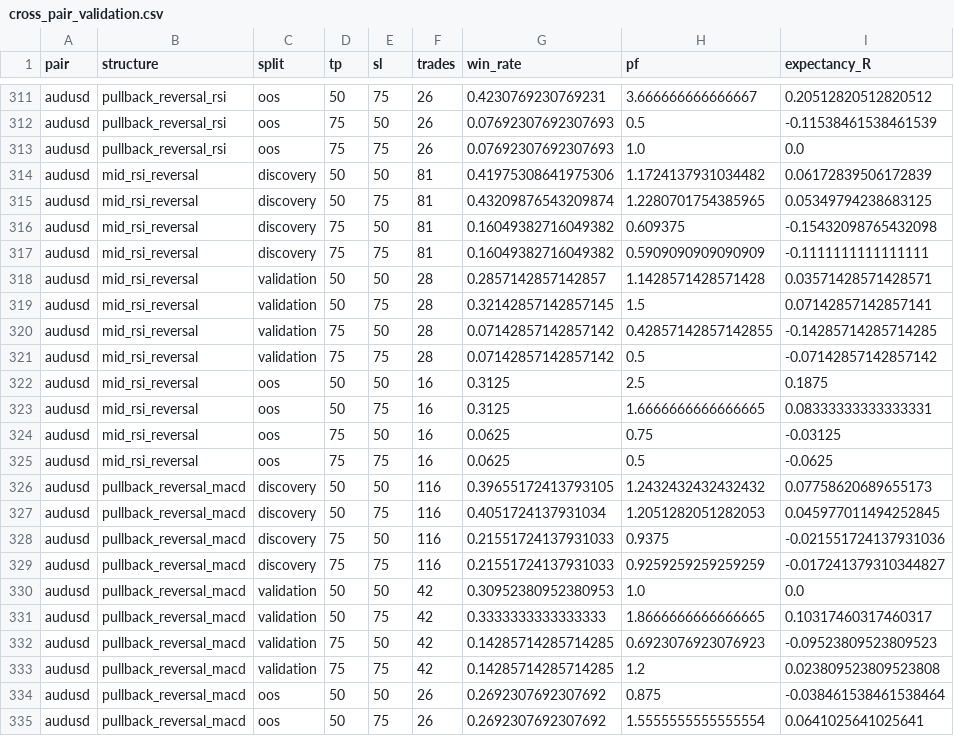
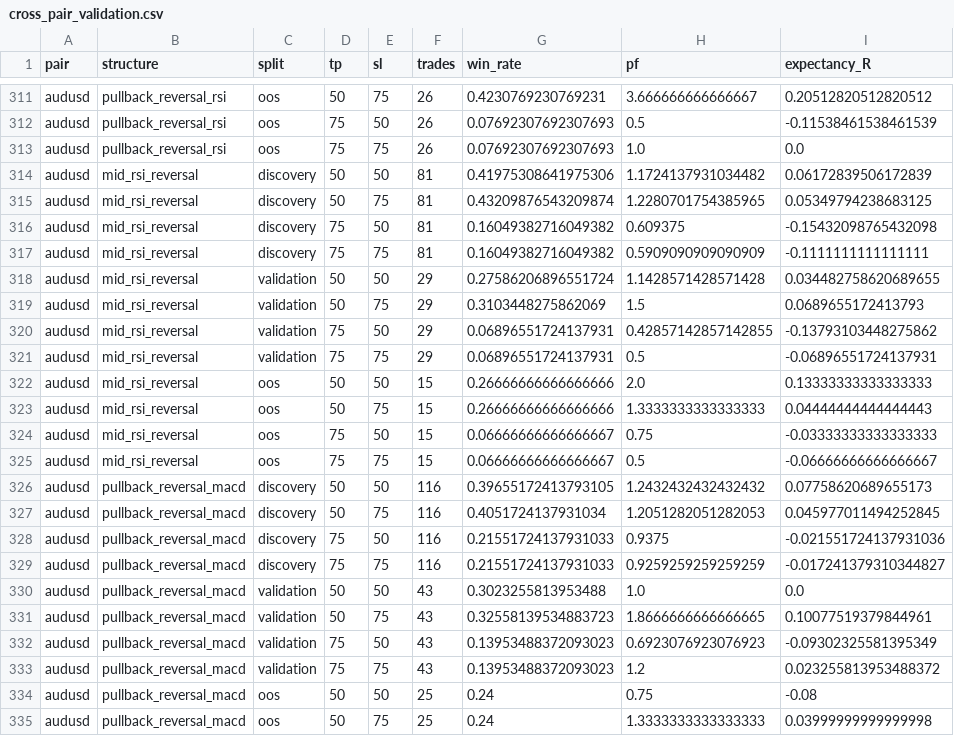
Before and after one commit to rikuudon24-beep/chair-scale, a CSV file: research/h1/results/cross_pair_validation.csv, drawn as a sheet; only a part is shown, gaps mark what is left out; the diff covers the shown part only.

```diff
--- a/research/h1/results/cross_pair_validation.csv
+++ b/research/h1/results/cross_pair_validation.csv
@@ -317,10 +317,10 @@ audusd,mid_rsi_reversal,discovery,75,50,81,0.16049382716049382,0.609375,-0.15432
 audusd,mid_rsi_reversal,discovery,75,75,81,0.16049382716049382,0.5909090909090909,-0.1111111111111111
-audusd,mid_rsi_reversal,validation,50,50,28,0.2857142857142857,1.1428571428571428,0.03571428571428571
-audusd,mid_rsi_reversal,validation,50,75,28,0.32142857142857145,1.5,0.07142857142857141
-audusd,mid_rsi_reversal,validation,75,50,28,0.07142857142857142,0.42857142857142855,-0.14285714285714285
-audusd,mid_rsi_reversal,validation,75,75,28,0.07142857142857142,0.5,-0.07142857142857142
-audusd,mid_rsi_reversal,oos,50,50,16,0.3125,2.5,0.1875
-audusd,mid_rsi_reversal,oos,50,75,16,0.3125,1.6666666666666665,0.08333333333333331
-audusd,mid_rsi_reversal,oos,75,50,16,0.0625,0.75,-0.03125
-audusd,mid_rsi_reversal,oos,75,75,16,0.0625,0.5,-0.0625
+audusd,mid_rsi_reversal,validation,50,50,29,0.27586206896551724,1.1428571428571428,0.034482758620689655
+audusd,mid_rsi_reversal,validation,50,75,29,0.3103448275862069,1.5,0.0689655172413793
+audusd,mid_rsi_reversal,validation,75,50,29,0.06896551724137931,0.42857142857142855,-0.13793103448275862
+audusd,mid_rsi_reversal,validation,75,75,29,0.06896551724137931,0.5,-0.06896551724137931
+audusd,mid_rsi_reversal,oos,50,50,15,0.26666666666666666,2.0,0.13333333333333333
+audusd,mid_rsi_reversal,oos,50,75,15,0.26666666666666666,1.3333333333333333,0.04444444444444443
+audusd,mid_rsi_reversal,oos,75,50,15,0.06666666666666667,0.75,-0.03333333333333333
+audusd,mid_rsi_reversal,oos,75,75,15,0.06666666666666667,0.5,-0.06666666666666667
 audusd,pullback_reversal_macd,discovery,50,50,116,0.39655172413793105,1.2432432432432432,0.07758620689655173
@@ -329,7 +329,7 @@ audusd,pullback_reversal_macd,discovery,75,50,116,0.21551724137931033,0.9375,-0.
 audusd,pullback_reversal_macd,discovery,75,75,116,0.21551724137931033,0.9259259259259259,-0.017241379310344827
-audusd,pullback_reversal_macd,validation,50,50,42,0.30952380952380953,1.0,0.0
-audusd,pullback_reversal_macd,validation,50,75,42,0.3333333333333333,1.8666666666666665,0.10317460317460317
-audusd,pullback_reversal_macd,validation,75,50,42,0.14285714285714285,0.6923076923076923,-0.09523809523809523
-audusd,pullback_reversal_macd,validation,75,75,42,0.14285714285714285,1.2,0.023809523809523808
-audusd,pullback_reversal_macd,oos,50,50,26,0.2692307692307692,0.875,-0.038461538461538464
-audusd,pullback_reversal_macd,oos,50,75,26,0.2692307692307692,1.5555555555555554,0.0641025641025641
+audusd,pullback_reversal_macd,validation,50,50,43,0.3023255813953488,1.0,0.0
+audusd,pullback_reversal_macd,validation,50,75,43,0.32558139534883723,1.8666666666666665,0.10077519379844961
+audusd,pullback_reversal_macd,validation,75,50,43,0.13953488372093023,0.6923076923076923,-0.09302325581395349
+audusd,pullback_reversal_macd,validation,75,75,43,0.13953488372093023,1.2,0.023255813953488372
+audusd,pullback_reversal_macd,oos,50,50,25,0.24,0.75,-0.08
+audusd,pullback_reversal_macd,oos,50,75,25,0.24,1.3333333333333333,0.03999999999999998
```
Also changed, not shown: 151 edited cells elsewhere in this file, research/h1/results/candidate_results.csv, research/h1/results/precursor_discovery.csv, 18 other files.
